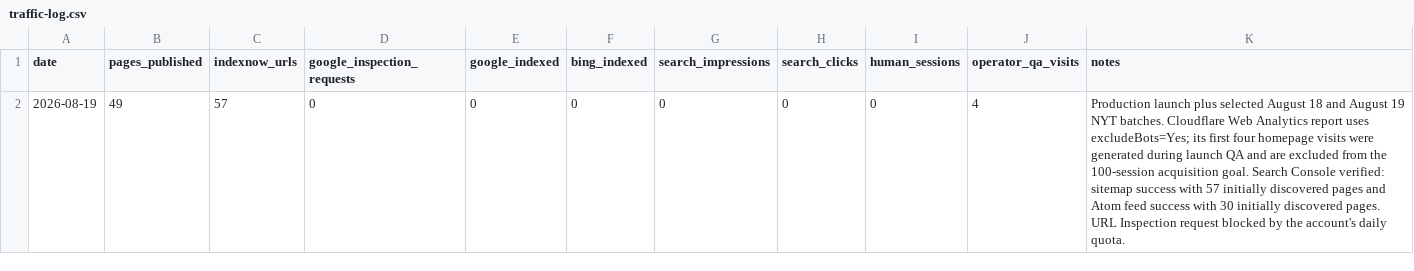
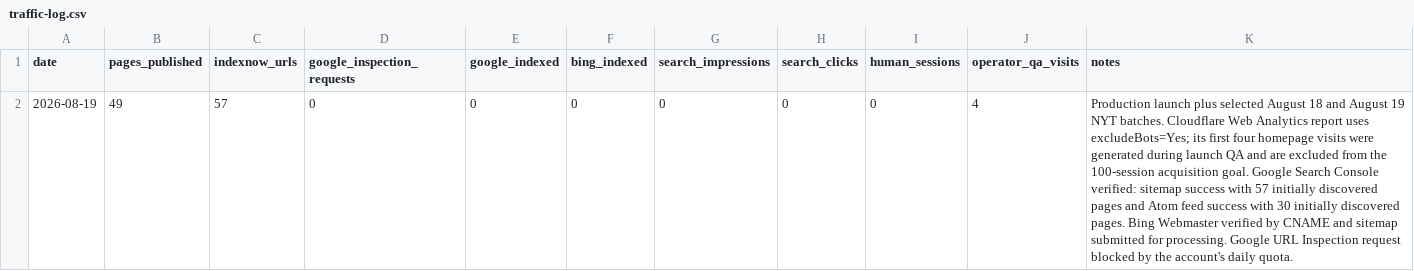
Before and after one commit to masling/Crossword-Clue-Tutor, a CSV file: ops/traffic-log.csv, drawn as a sheet.

Commit message:
Record Bing Webmaster verification

```diff
--- a/ops/traffic-log.csv
+++ b/ops/traffic-log.csv
@@ -1,2 +1,2 @@
 date,pages_published,indexnow_urls,google_inspection_requests,google_indexed,bing_indexed,search_impressions,search_clicks,human_sessions,operator_qa_visits,notes
-2026-08-19,49,57,0,0,0,0,0,0,4,"Production launch plus selected August 18 and August 19 NYT batches. Cloudflare Web Analytics report uses excludeBots=Yes; its first four homepage visits were generated during launch QA and are excluded from the 100-session acquisition goal. Search Console verified: sitemap success with 57 initially discovered pages and Atom feed success with 30 initially discovered pages. URL Inspection request blocked by the account's daily quota."
+2026-08-19,49,57,0,0,0,0,0,0,4,"Production launch plus selected August 18 and August 19 NYT batches. Cloudflare Web Analytics report uses excludeBots=Yes; its first four homepage visits were generated during launch QA and are excluded from the 100-session acquisition goal. Google Search Console verified: sitemap success with 57 initially discovered pages and Atom feed success with 30 initially discovered pages. Bing Webmaster verified by CNAME and sitemap submitted for processing. Google URL Inspection request blocked by the account's daily quota."
```
Also changed, not shown: 2 other files.
